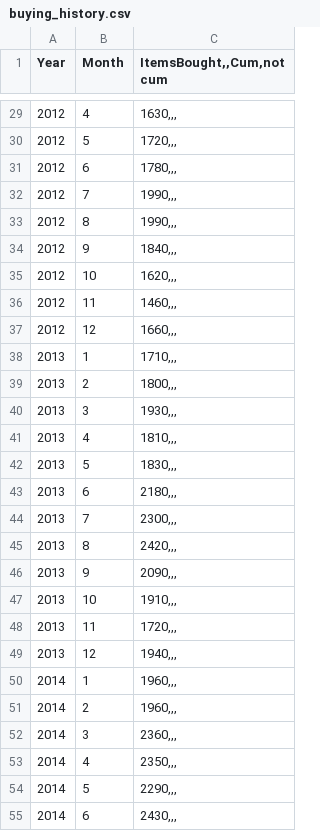
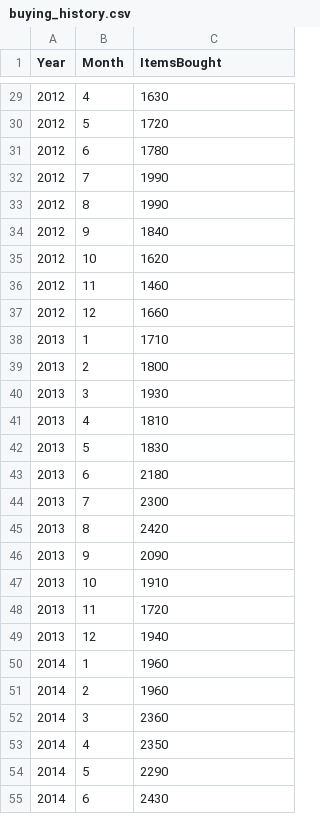
Before and after one commit to Mathew-Bushell/CT-5055-AssignmentCode, a CSV file: buying_history.csv, drawn as a sheet; only a part is shown, gaps mark what is left out; the diff covers the shown part only.

```diff
--- a/buying_history.csv
+++ b/buying_history.csv
@@ -1 +1 @@
-Year; Month;ItemsBought,,Cum,not cum
+Year;Month;ItemsBought
@@ -29,27 +29,27 @@ Year; Month;ItemsBought,,Cum,not cum
-2012;4;1630,,,
-2012;5;1720,,,
-2012;6;1780,,,
-2012;7;1990,,,
-2012;8;1990,,,
-2012;9;1840,,,
-2012;10;1620,,,
-2012;11;1460,,,
-2012;12;1660,,,
-2013;1;1710,,,
-2013;2;1800,,,
-2013;3;1930,,,
-2013;4;1810,,,
-2013;5;1830,,,
-2013;6;2180,,,
-2013;7;2300,,,
-2013;8;2420,,,
-2013;9;2090,,,
-2013;10;1910,,,
-2013;11;1720,,,
-2013;12;1940,,,
-2014;1;1960,,,
-2014;2;1960,,,
-2014;3;2360,,,
-2014;4;2350,,,
-2014;5;2290,,,
-2014;6;2430,,,
+2012;4;1630
+2012;5;1720
+2012;6;1780
+2012;7;1990
+2012;8;1990
+2012;9;1840
+2012;10;1620
+2012;11;1460
+2012;12;1660
+2013;1;1710
+2013;2;1800
+2013;3;1930
+2013;4;1810
+2013;5;1830
+2013;6;2180
+2013;7;2300
+2013;8;2420
+2013;9;2090
+2013;10;1910
+2013;11;1720
+2013;12;1940
+2014;1;1960
+2014;2;1960
+2014;3;2360
+2014;4;2350
+2014;5;2290
+2014;6;2430
```
Also changed, not shown: 117 edited cells elsewhere in this file, 1 other file.
